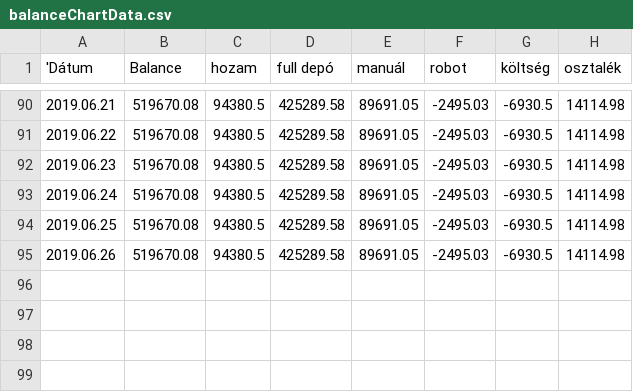
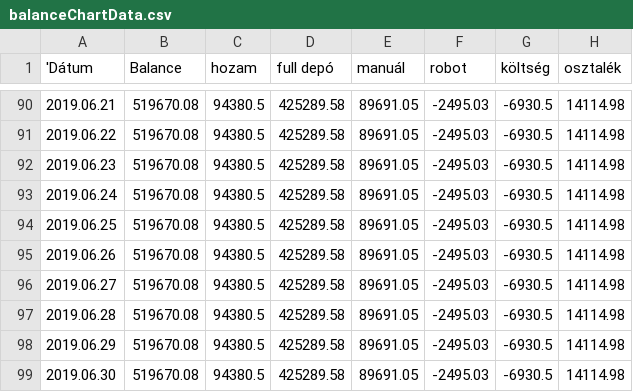
Before and after one commit to Nyolczas/Trade, a CSV file: WebStatement1905/csv/balanceChartData.csv, drawn as a sheet; only a part is shown, gaps mark what is left out; the diff names each change by its address in the sheet, - before the commit and + after, or states it on an @@ line.

```diff
--- a/WebStatement1905/csv/balanceChartData.csv
+++ b/WebStatement1905/csv/balanceChartData.csv
+row 96: 2019.06.27 | 519670.08 | 94380.5 | 425289.58 | 89691.05 | -2495.03 | -6930.5 | 14114.98
+row 97: 2019.06.28 | 519670.08 | 94380.5 | 425289.58 | 89691.05 | -2495.03 | -6930.5 | 14114.98
+row 98: 2019.06.29 | 519670.08 | 94380.5 | 425289.58 | 89691.05 | -2495.03 | -6930.5 | 14114.98
+row 99: 2019.06.30 | 519670.08 | 94380.5 | 425289.58 | 89691.05 | -2495.03 | -6930.5 | 14114.98
```
Also changed, not shown: 2 other files.
